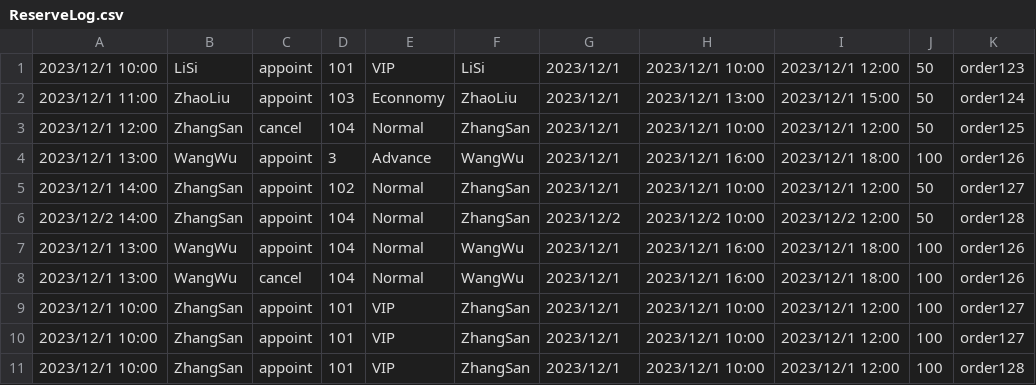
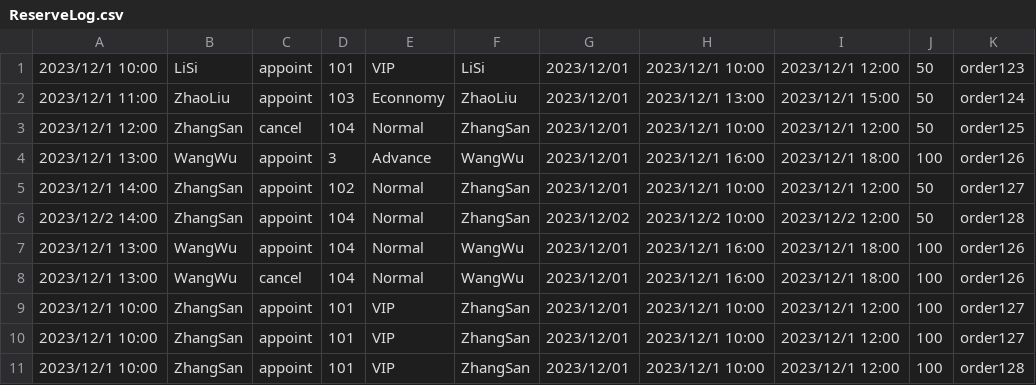
Before and after one commit to 0ingchun/Seat_Booking_System_c, a CSV file: build/ReserveLog.csv, drawn as a sheet.

```diff
--- a/build/ReserveLog.csv
+++ b/build/ReserveLog.csv
@@ -1,11 +1,11 @@
-2023/12/1 10:00,LiSi,appoint,101,VIP,LiSi,2023/12/1,2023/12/1 10:00,2023/12/1 12:00,50,order123
-2023/12/1 11:00,ZhaoLiu,appoint,103,Econnomy,ZhaoLiu,2023/12/1,2023/12/1 13:00,2023/12/1 15:00,50,order124
-2023/12/1 12:00,ZhangSan,cancel,104,Normal,ZhangSan,2023/12/1,2023/12/1 10:00,2023/12/1 12:00,50,order125
-2023/12/1 13:00,WangWu,appoint,3,Advance,WangWu,2023/12/1,2023/12/1 16:00,2023/12/1 18:00,100,order126
-2023/12/1 14:00,ZhangSan,appoint,102,Normal,ZhangSan,2023/12/1,2023/12/1 10:00,2023/12/1 12:00,50,order127
-2023/12/2 14:00,ZhangSan,appoint,104,Normal,ZhangSan,2023/12/2,2023/12/2 10:00,2023/12/2 12:00,50,order128
-2023/12/1 13:00,WangWu,appoint,104,Normal,WangWu,2023/12/1,2023/12/1 16:00,2023/12/1 18:00,100,order126
-2023/12/1 13:00,WangWu,cancel,104,Normal,WangWu,2023/12/1,2023/12/1 16:00,2023/12/1 18:00,100,order126
-2023/12/1 10:00,ZhangSan,appoint,101,VIP,ZhangSan,2023/12/1,2023/12/1 10:00,2023/12/1 12:00,100,order127
-2023/12/1 10:00,ZhangSan,appoint,101,VIP,ZhangSan,2023/12/1,2023/12/1 10:00,2023/12/1 12:00,100,order127
-2023/12/1 10:00,ZhangSan,appoint,101,VIP,ZhangSan,2023/12/1,2023/12/1 10:00,2023/12/1 12:00,100,order128
+2023/12/1 10:00,LiSi,appoint,101,VIP,LiSi,2023/12/01,2023/12/1 10:00,2023/12/1 12:00,50,order123
+2023/12/1 11:00,ZhaoLiu,appoint,103,Econnomy,ZhaoLiu,2023/12/01,2023/12/1 13:00,2023/12/1 15:00,50,order124
+2023/12/1 12:00,ZhangSan,cancel,104,Normal,ZhangSan,2023/12/01,2023/12/1 10:00,2023/12/1 12:00,50,order125
+2023/12/1 13:00,WangWu,appoint,3,Advance,WangWu,2023/12/01,2023/12/1 16:00,2023/12/1 18:00,100,order126
+2023/12/1 14:00,ZhangSan,appoint,102,Normal,ZhangSan,2023/12/01,2023/12/1 10:00,2023/12/1 12:00,50,order127
+2023/12/2 14:00,ZhangSan,appoint,104,Normal,ZhangSan,2023/12/02,2023/12/2 10:00,2023/12/2 12:00,50,order128
+2023/12/1 13:00,WangWu,appoint,104,Normal,WangWu,2023/12/01,2023/12/1 16:00,2023/12/1 18:00,100,order126
+2023/12/1 13:00,WangWu,cancel,104,Normal,WangWu,2023/12/01,2023/12/1 16:00,2023/12/1 18:00,100,order126
+2023/12/1 10:00,ZhangSan,appoint,101,VIP,ZhangSan,2023/12/01,2023/12/1 10:00,2023/12/1 12:00,100,order127
+2023/12/1 10:00,ZhangSan,appoint,101,VIP,ZhangSan,2023/12/01,2023/12/1 10:00,2023/12/1 12:00,100,order127
+2023/12/1 10:00,ZhangSan,appoint,101,VIP,ZhangSan,2023/12/01,2023/12/1 10:00,2023/12/1 12:00,100,order128
```
Also changed, not shown: 8 other files.
